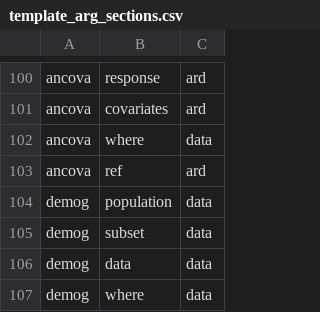
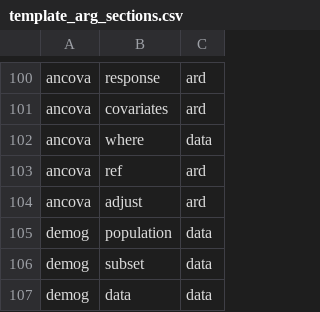
Before and after one commit to ichirio/tflplanner, a CSV file: inst/extdata/template_arg_sections.csv, drawn as a sheet; only a part is shown, gaps mark what is left out; the shorter side is filled out with more unchanged rows.

```diff
--- a/inst/extdata/template_arg_sections.csv
+++ b/inst/extdata/template_arg_sections.csv
@@ -103,2 +103,3 @@
 "ancova","ref","ard"
+"ancova","adjust","ard"
 "demog","population","data"
```
Also changed, not shown: inst/i18n/strings/common.csv, inst/i18n/strings/template_labels.csv, 1 other file.
